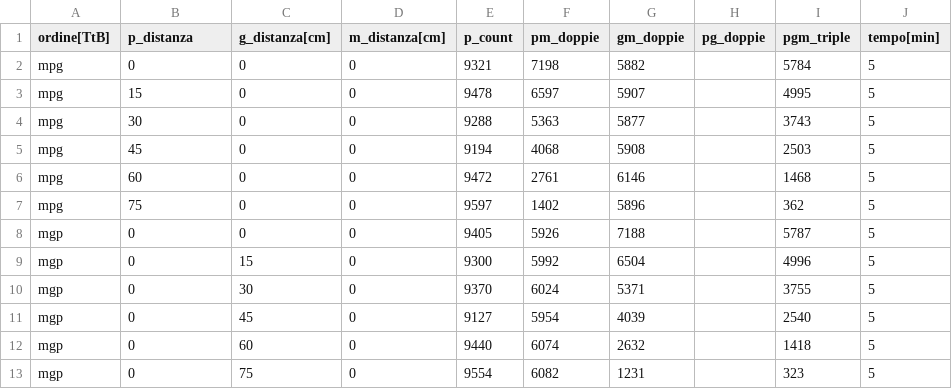
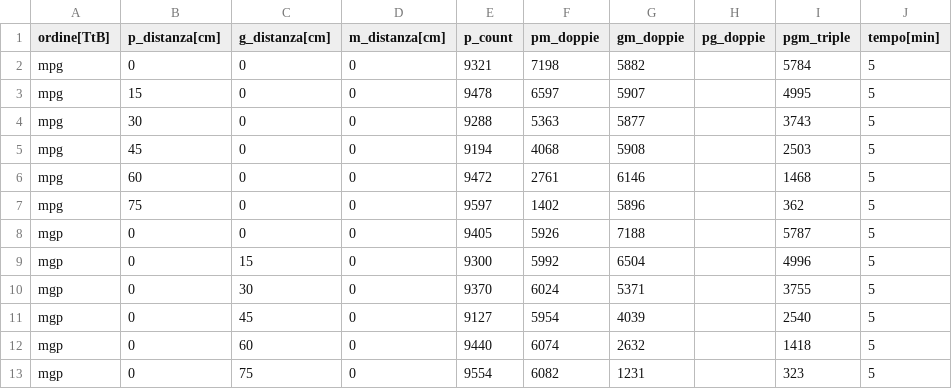
Before and after one commit to Matti-z/Lab-muons, a CSV file: Data/dead_zones.csv, drawn as a sheet; the diff names each change by its address in the sheet, - before the commit and + after, or states it on an @@ line.

```diff
--- a/Data/dead_zones.csv
+++ b/Data/dead_zones.csv
-B1: p_distanza
+B1: p_distanza[cm]
```
Also changed, not shown: Data/ch_4-5.csv, 2 other files.
